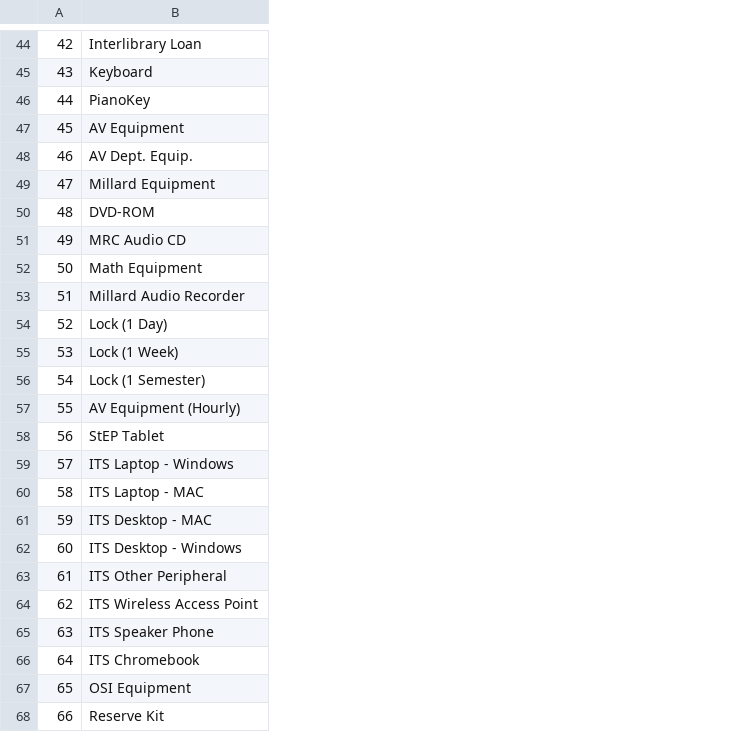
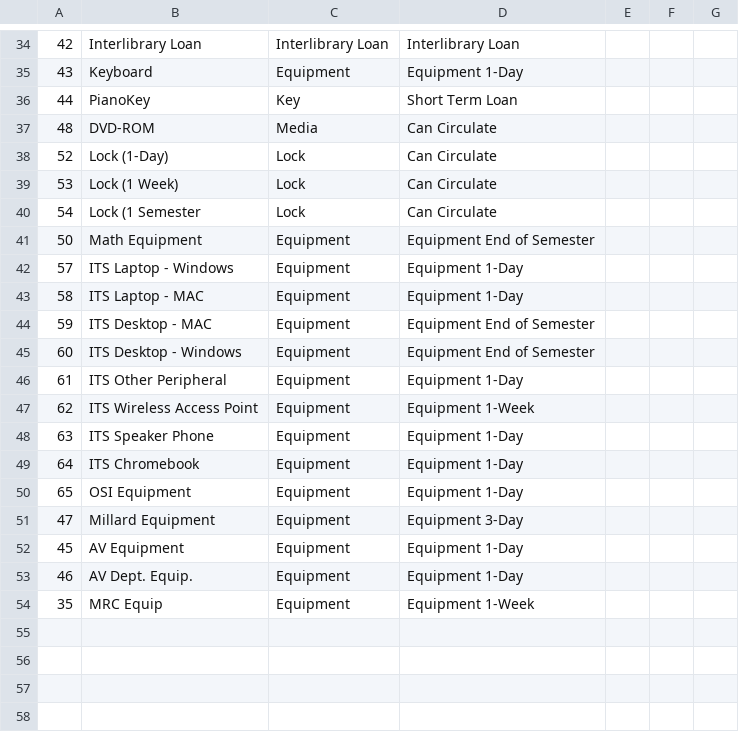
Before and after one commit to indexdata/folio-import, a TSV file: etc/holycross/mtypes.tsv, drawn as a sheet; only a part is shown, gaps mark what is left out; removed rows and columns are numbered as before the commit, all else as after; the diff covers the shown part only; the diff names each change by its address in the sheet, - before the commit and + after, or states it on an @@ line.

```diff
--- a/etc/holycross/mtypes.tsv
+++ b/etc/holycross/mtypes.tsv
+column C, rows 34-37: Interlibrary Loan | Equipment | Key | Media; rows 41-50: all Equipment
+column D, rows 34-37: Interlibrary Loan | Equipment 1-Day | Short Term Loan | Can Circulate; rows 41-50: Equipment End of Semester | Equipment 1-Day | Equipment 1-Day | Equipment End of Semester | Equipment End of Semester | Equipment 1-Day | Equipment 1-Week | Equipment 1-Day | Equipment 1-Day | Equipment 1-Day
+column E, empty
+column F, empty
+column G, empty
-row 51: 49 | MRC Audio CD
+row 38: 52 | Lock (1-Day) | Lock | Can Circulate
@@ row 55 moved to row 39: 53 @@
+row 40: 54 | Lock (1 Semester | Lock | Can Circulate
-row 53: 51 | Millard Audio Recorder
-row 54: 52 | Lock (1 Day)
-row 56: 54 | Lock (1 Semester)
-row 57: 55 | AV Equipment (Hourly)
-row 58: 56 | StEP Tablet
-row 68: 66 | Reserve Kit
@@ row 49 moved to row 51: 47 @@
@@ row 47 moved to row 52: 45 @@
@@ row 48 moved to row 53: 46 @@
@@ row 37 moved to row 54: 35 @@
```
Also changed, not shown: 1 added row, 10 removed rows and 3 edited cells elsewhere in this file, etc/holycross/statuses.tsv.
